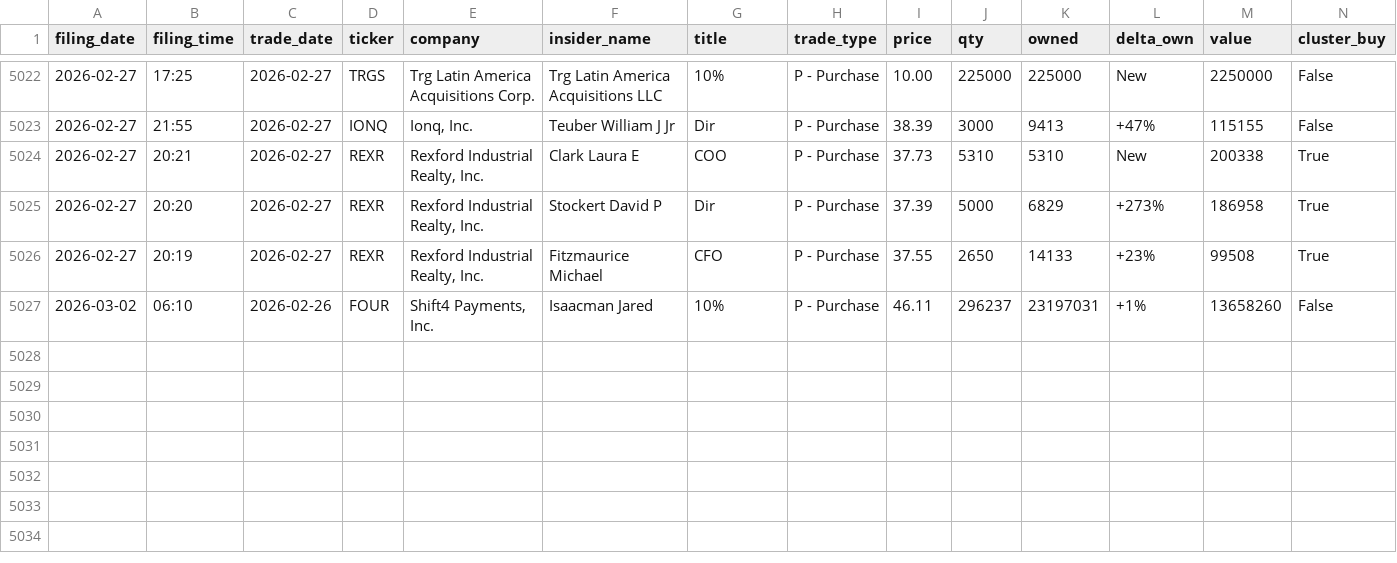
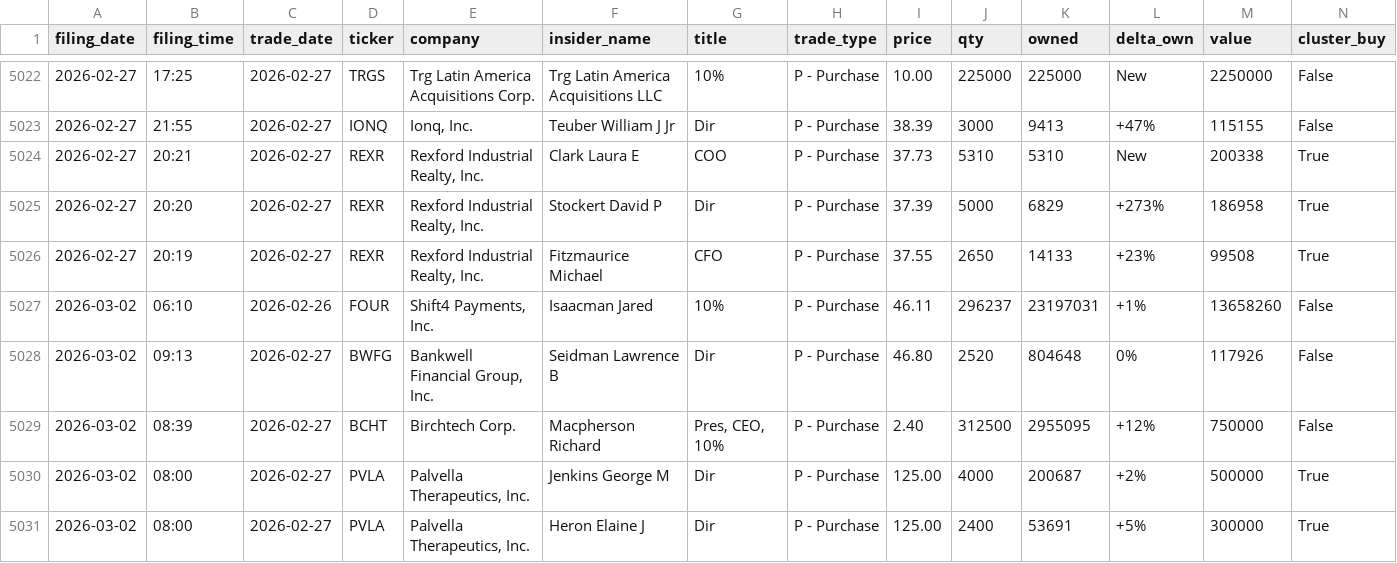
Before and after one commit to shaheedhamid/insideredge, a CSV file: data/history.csv, drawn as a sheet; only a part is shown, gaps mark what is left out.

```diff
--- a/data/history.csv
+++ b/data/history.csv
@@ -5027 +5027,5 @@ filing_date,filing_time,trade_date,ticker,company,insider_name,title,trade_type,
 2026-03-02,06:10,2026-02-26,FOUR,"Shift4 Payments, Inc.",Isaacman Jared,10%,P - Purchase,46.11,296237,23197031,+1%,13658260,False
+2026-03-02,09:13,2026-02-27,BWFG,"Bankwell Financial Group, Inc.",Seidman Lawrence B,Dir,P - Purchase,46.80,2520,804648,0%,117926,False
+2026-03-02,08:39,2026-02-27,BCHT,Birchtech Corp.,Macpherson Richard,"Pres, CEO, 10%",P - Purchase,2.40,312500,2955095,+12%,750000,False
+2026-03-02,08:00,2026-02-27,PVLA,"Palvella Therapeutics, Inc.",Jenkins George M,Dir,P - Purchase,125.00,4000,200687,+2%,500000,True
+2026-03-02,08:00,2026-02-27,PVLA,"Palvella Therapeutics, Inc.",Heron Elaine J,Dir,P - Purchase,125.00,2400,53691,+5%,300000,True
```
Also changed, not shown: 1 other file.
